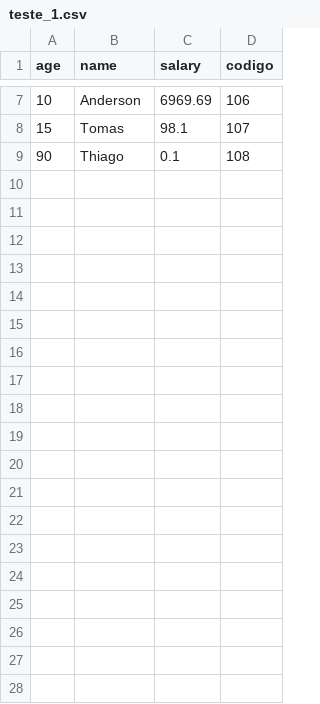
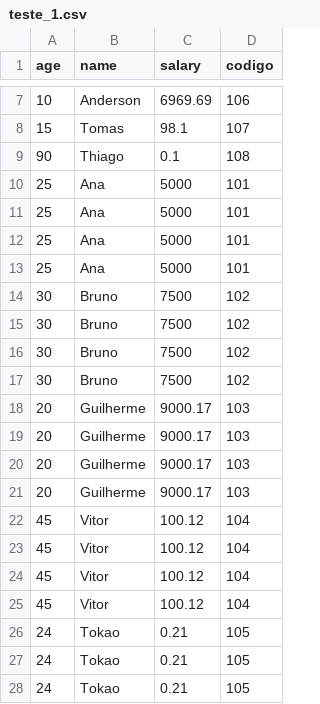
Before and after one commit to pedrotokar/banking-transactions-ETL, a CSV file: data/teste_1.csv, drawn as a sheet; only a part is shown, gaps mark what is left out; the diff covers the shown part only.

```diff
--- a/data/teste_1.csv
+++ b/data/teste_1.csv
@@ -9 +9,20 @@
 90, "Thiago", 0.1, 108
+25,"Ana",5000,101
+25,"Ana",5000,101
+25,"Ana",5000,101
+25,"Ana",5000,101
+30,"Bruno",7500,102
+30,"Bruno",7500,102
+30,"Bruno",7500,102
+30,"Bruno",7500,102
+20,"Guilherme",9000.17,103
+20,"Guilherme",9000.17,103
+20,"Guilherme",9000.17,103
+20,"Guilherme",9000.17,103
+45,"Vitor",100.12,104
+45,"Vitor",100.12,104
+45,"Vitor",100.12,104
+45,"Vitor",100.12,104
+24,"Tokao",0.21,105
+24,"Tokao",0.21,105
+24,"Tokao",0.21,105
```
Also changed, not shown: 13 added rows elsewhere in this file, 5 other files.
